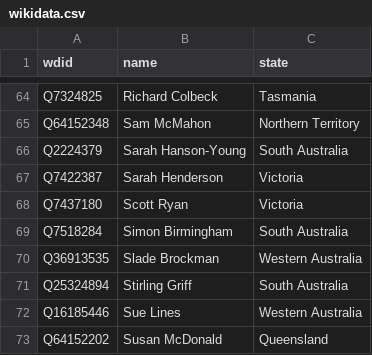
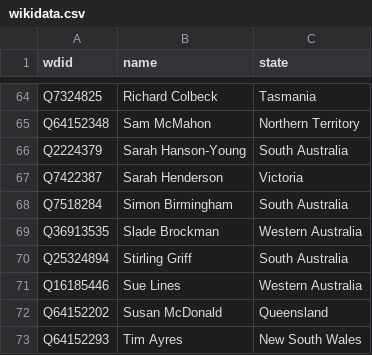
Before and after one commit to every-politician-scrapers/australia-senate, a CSV file: data/wikidata.csv, drawn as a sheet; only a part is shown, gaps mark what is left out; the shorter side is filled out with more unchanged rows; the diff names each change by its address in the sheet, - before the commit and + after, or states it on an @@ line.

```diff
--- a/data/wikidata.csv
+++ b/data/wikidata.csv
-row 68: Q7437180 | Scott Ryan | Victoria
```
Also changed, not shown: data/official.csv.
